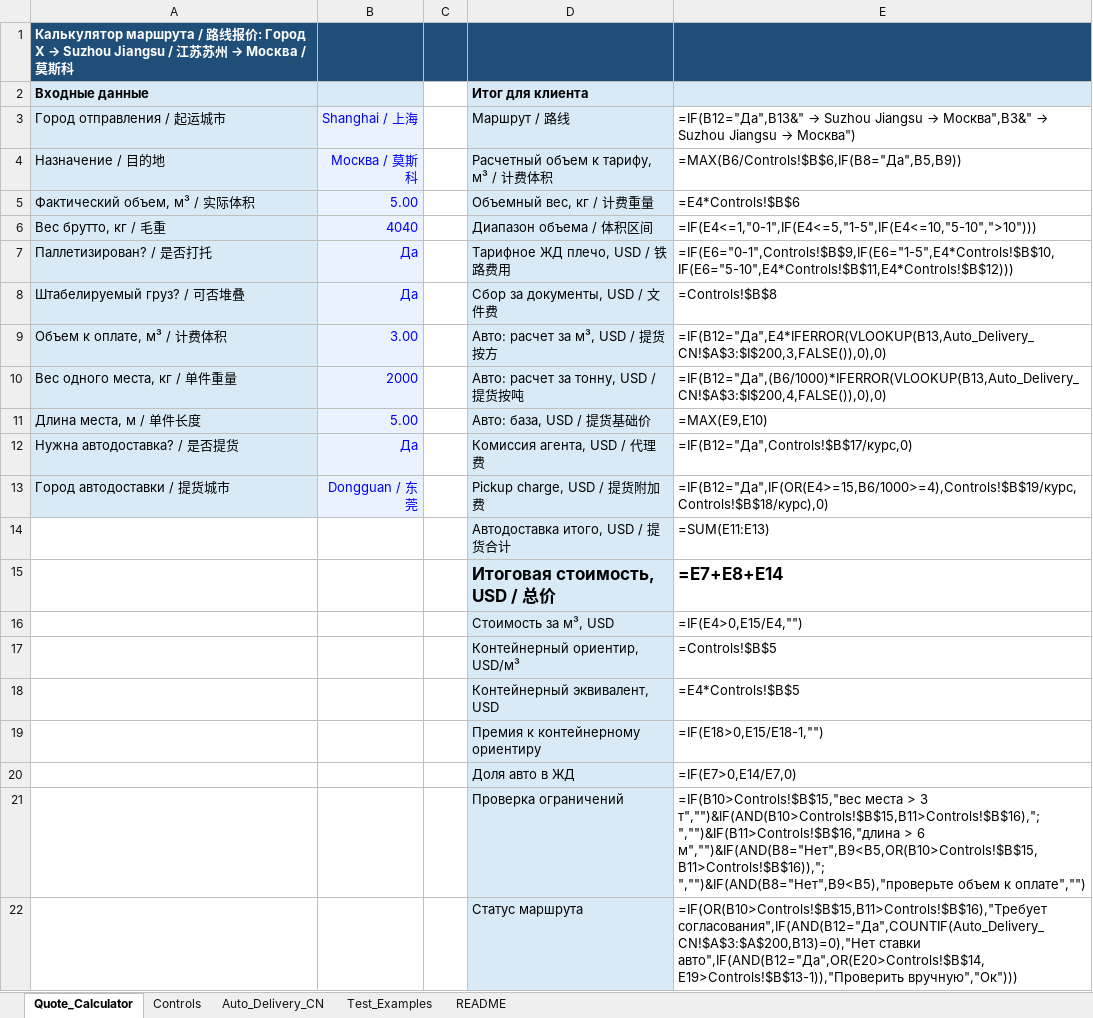
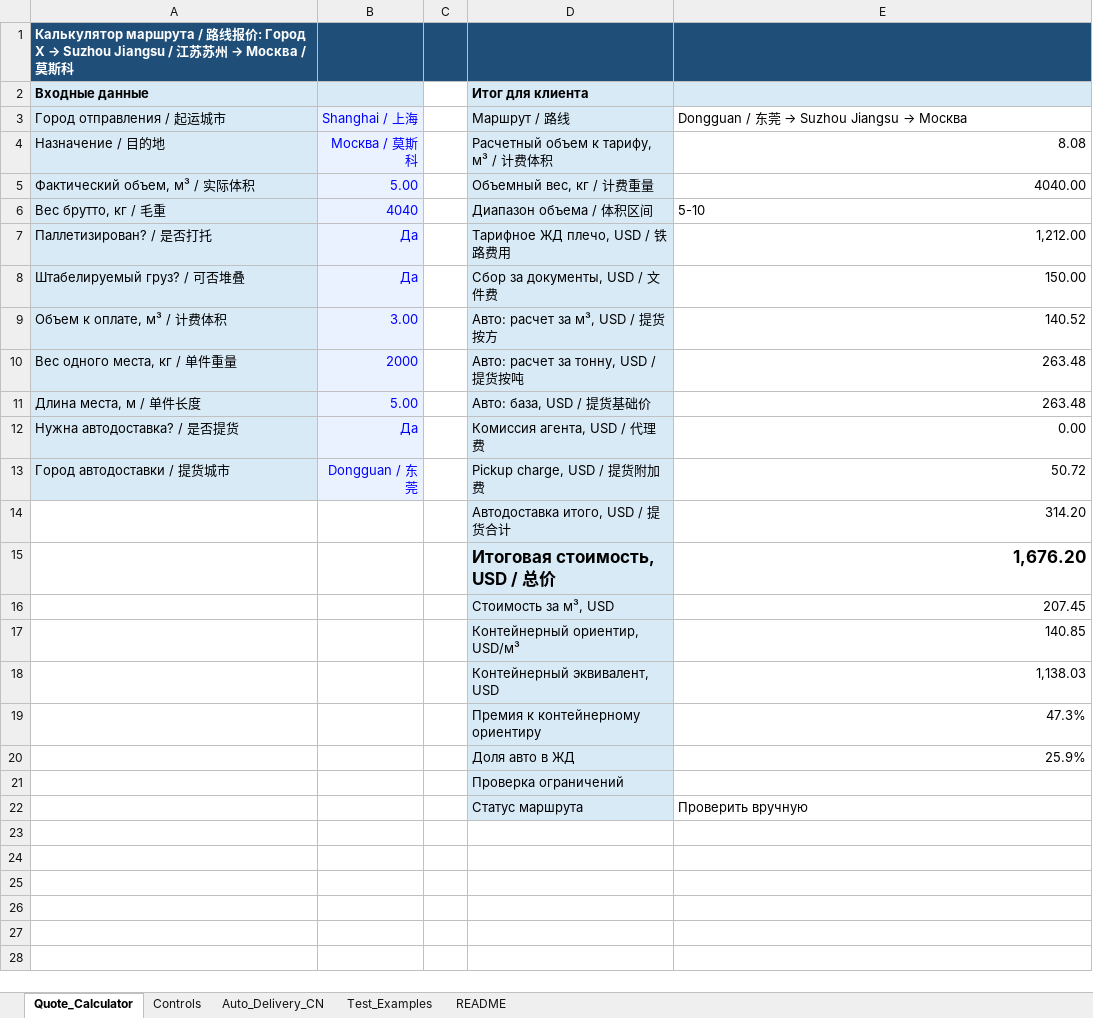
Before and after one commit to aafialko-hue/lcl-bot, an Excel workbook: Suzhou_Bot_Final_Model.xlsx, sheet Quote_Calculator, drawn as a sheet; values as stored, in another font and other column widths than the file's, no borders; formulas without a stored value are shown as written; the diff names each change by its address in the sheet, - before the commit and + after, or states it on an @@ line.

```diff
--- a/Suzhou_Bot_Final_Model.xlsx (sheet Quote_Calculator)
+++ b/Suzhou_Bot_Final_Model.xlsx (sheet Quote_Calculator)
@@ E3: =IF(B12="Да",B13&" → Suzhou Jiangsu → Москва",B3&" → Suzhou Jiangsu → Москва") → Dongguan / 东莞 → Suzhou Jiangsu → Москва @@
-E4: =MAX(B6/Controls!$B$6,IF(B8="Да",B5,B9))
+E4: 8.08
-E5: =E4*Controls!$B$6
+E5: 4040.00
-E6: =IF(E4<=1,"0-1",IF(E4<=5,"1-5",IF(E4<=10,"5-10",">10")))
+E6: 5-10
-E7: =IF(E6="0-1",Controls!$B$9,IF(E6="1-5",E4*Controls!$B$10,IF(E6="5-10",E4*Controls!$B$11,E4*Controls!$B$12)))
+E7: 1,212.00
-E8: =Controls!$B$8
+E8: 150.00
-E9: =IF(B12="Да",E4*IFERROR(VLOOKUP(B13,Auto_Delivery_CN!$A$3:$I$200,3,FALSE()),0),0)
+E9: 140.52
-E10: =IF(B12="Да",(B6/1000)*IFERROR(VLOOKUP(B13,Auto_Delivery_CN!$A$3:$I$200,4,FALSE()),0),0)
+E10: 263.48
-E11: =MAX(E9,E10)
+E11: 263.48
-E12: =IF(B12="Да",Controls!$B$17/курс,0)
+E12: 0.00
-E13: =IF(B12="Да",IF(OR(E4>=15,B6/1000>=4),Controls!$B$19/курс,Controls!$B$18/курс),0)
+E13: 50.72
-E14: =SUM(E11:E13)
+E14: 314.20
-E15: =E7+E8+E14
+E15: 1,676.20
-E16: =IF(E4>0,E15/E4,"")
+E16: 207.45
-E17: =Controls!$B$5
+E17: 140.85
-E18: =E4*Controls!$B$5
+E18: 1,138.03
-E19: =IF(E18>0,E15/E18-1,"")
+E19: 47.3%
-E20: =IF(E7>0,E14/E7,0)
+E20: 25.9%
-E21: =IF(B10>Controls!$B$15,"вес места > 3 т","")&IF(AND(B10>Controls!$B$15,B11>Controls!$B$16),"; ","")&IF(B11>Controls!$B$16,"длина > 6 м","")&IF(AND(B8="Нет",B9<B5,OR(B10>Controls!$B$15,B11>Controls!$B$16)),"; ","")&IF(AND(B8="Нет",B9<B5),"проверьте объем к оплате","")
+E21: (empty)
-E22: =IF(OR(B10>Controls!$B$15,B11>Controls!$B$16),"Требует согласования",IF(AND(B12="Да",COUNTIF(Auto_Delivery_CN!$A$3:$A$200,B13)=0),"Нет ставки авто",IF(AND(B12="Да",OR(E20>Controls!$B$14,E19>Controls!$B$13-1)),"Проверить вручную","Ок")))
+E22: Проверить вручную
```
Also changed, not shown: sheet Auto_Delivery_CN, sheet Test_Examples, sheet Controls, 1 other file.
